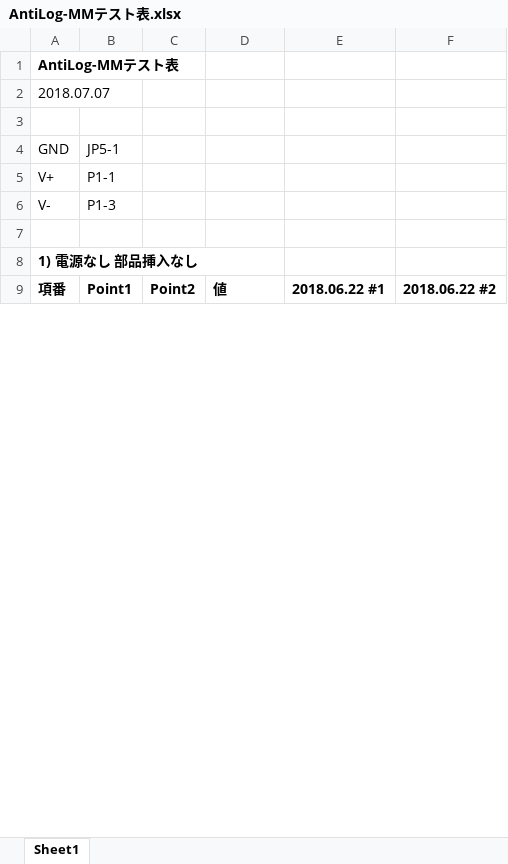
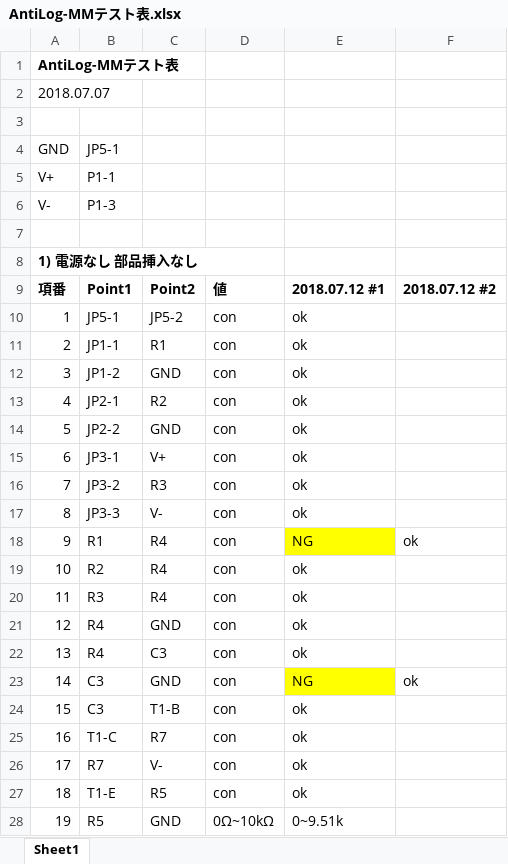
Before and after one commit to ryood/TLF01, an Excel workbook: TLF01_Antilog/AntiLog-MMテスト表.xlsx, sheet Sheet1, drawn as a sheet; only a part is shown; the shorter side is filled out with more unchanged rows; values as stored, in another font and other column widths than the file's, no borders; the diff covers the shown part only; the diff names each change by its address in the sheet, - before the commit and + after, or states it on an @@ line.

Commit message:
Update: AntilogMM

```diff
--- a/TLF01_Antilog/AntiLog-MMテスト表.xlsx (sheet Sheet1)
+++ b/TLF01_Antilog/AntiLog-MMテスト表.xlsx (sheet Sheet1)
+row 9: 項番 | Point1 | Point2 | 値 | 2018.07.12 #1 | 2018.07.12 #2
+row 10: 1 | JP5-1 | JP5-2 | con | ok
+row 11: 2 | JP1-1 | R1 | con | ok
+row 12: 3 | JP1-2 | GND | con | ok
+row 13: 4 | JP2-1 | R2 | con | ok
+row 14: 5 | JP2-2 | GND | con | ok
+row 15: 6 | JP3-1 | V+ | con | ok
+row 16: 7 | JP3-2 | R3 | con | ok
+row 17: 8 | JP3-3 | V- | con | ok
+row 18: 9 | R1 | R4 | con | NG | ok
+row 19: 10 | R2 | R4 | con | ok
+row 20: 11 | R3 | R4 | con | ok
+row 21: 12 | R4 | GND | con | ok
+row 22: 13 | R4 | C3 | con | ok
+row 23: 14 | C3 | GND | con | NG | ok
+row 24: 15 | C3 | T1-B | con | ok
+row 25: 16 | T1-C | R7 | con | ok
+row 26: 17 | R7 | V- | con | ok
+row 27: 18 | T1-E | R5 | con | ok
+row 28: 19 | R5 | GND | 0Ω~10kΩ | 0~9.51k
```
Also changed, not shown: 15 added rows, 35 removed rows and 3 edited cells elsewhere in this sheet, 11 other files.
